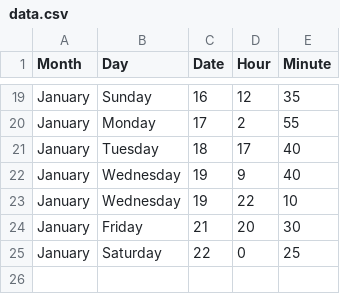
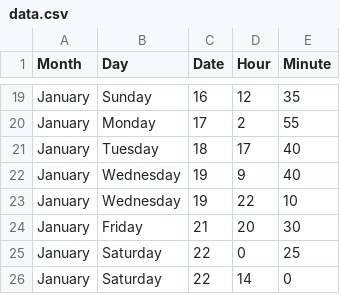
Before and after one commit to jckdm/masterpiece, a CSV file: data.csv, drawn as a sheet; only a part is shown, gaps mark what is left out.

Commit message:
more data, fixed hour time stamp

```diff
--- a/data.csv
+++ b/data.csv
@@ -25 +25,2 @@ January,Friday,21,20,30
 January,Saturday,22,0,25
+January,Saturday,22,14,0
```
Also changed, not shown: 1 other file.
